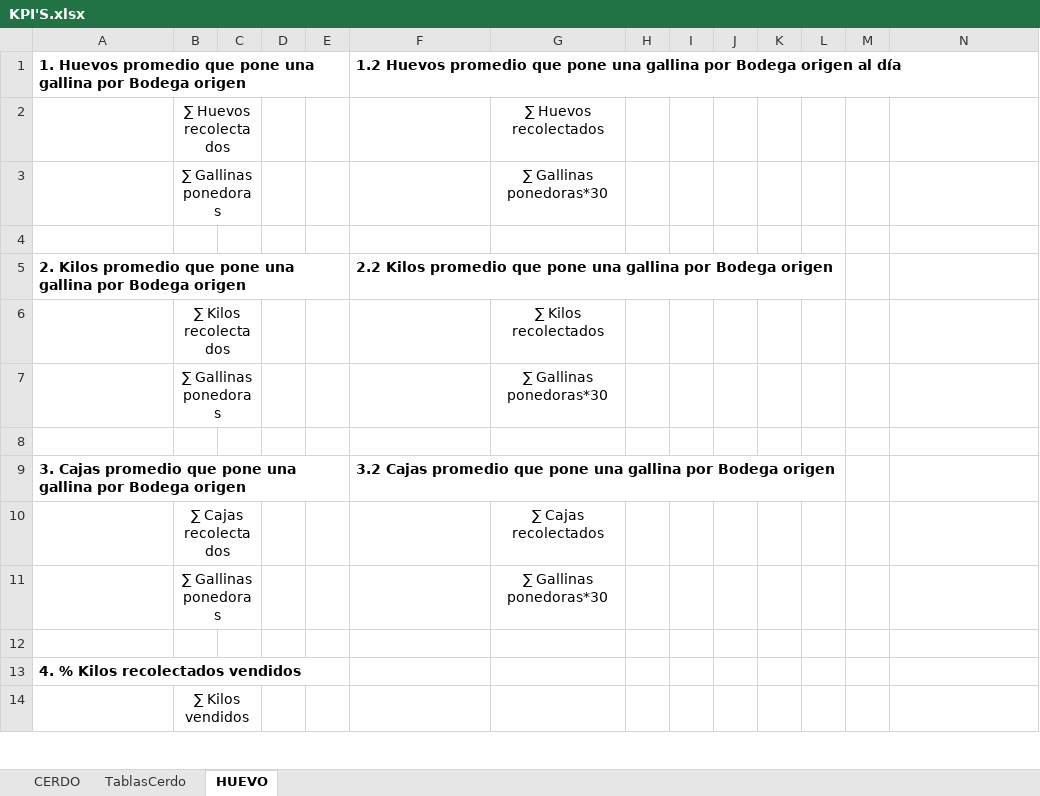
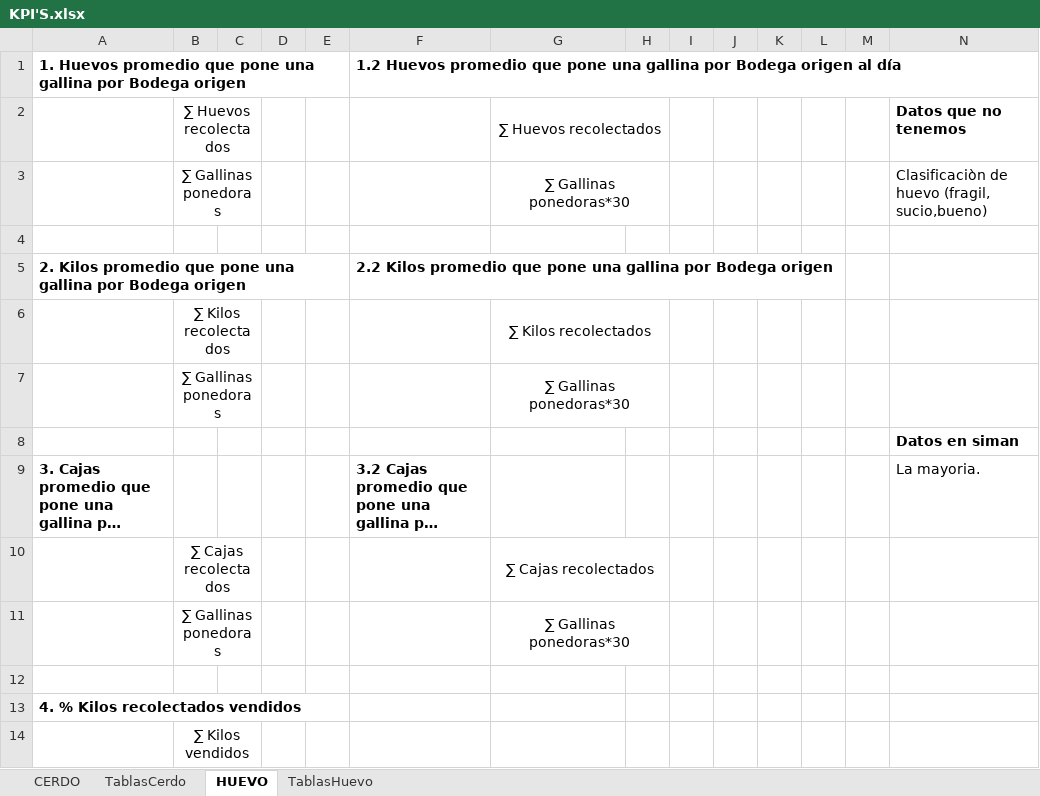
Before and after one commit to NatashaGamez/Granja, an Excel workbook: GV/KPI'S.xlsx, sheet HUEVO, drawn as a sheet; only a part is shown; long unchanged cells end in …; values as stored, in another font and other column widths than the file's, no borders; the diff names each change by its address in the sheet, - before the commit and + after, or states it on an @@ line.

```diff
--- a/GV/KPI'S.xlsx (sheet HUEVO)
+++ b/GV/KPI'S.xlsx (sheet HUEVO)
+sheet tab: TablasHuevo
+G2:H2 merged
-N2: (empty)
+N2: Datos que no tenemos
+G3:H3 merged
-N3: (empty)
+N3: Clasificaciòn de huevo (fragil, sucio,bueno)
+G6:H6 merged
+G7:H7 merged
-N8: (empty)
+N8: Datos en siman
-N9: (empty)
+N9: La mayoria.
+G10:H10 merged
+G11:H11 merged
```
Also changed, not shown: sheet TablasCerdo, sheet CERDO.
